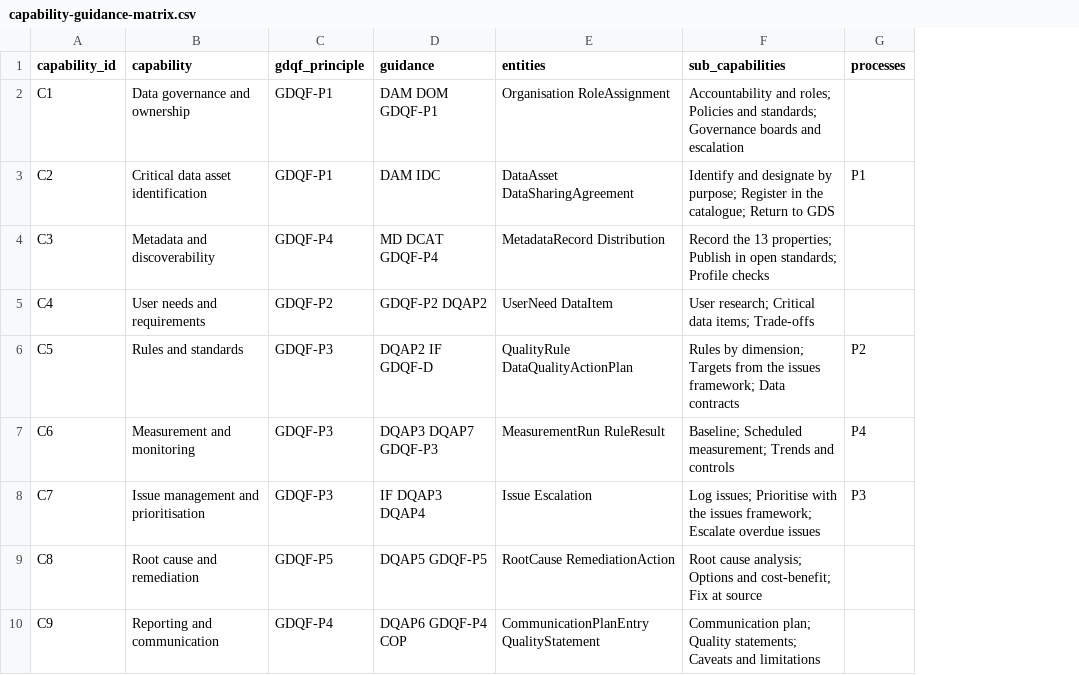
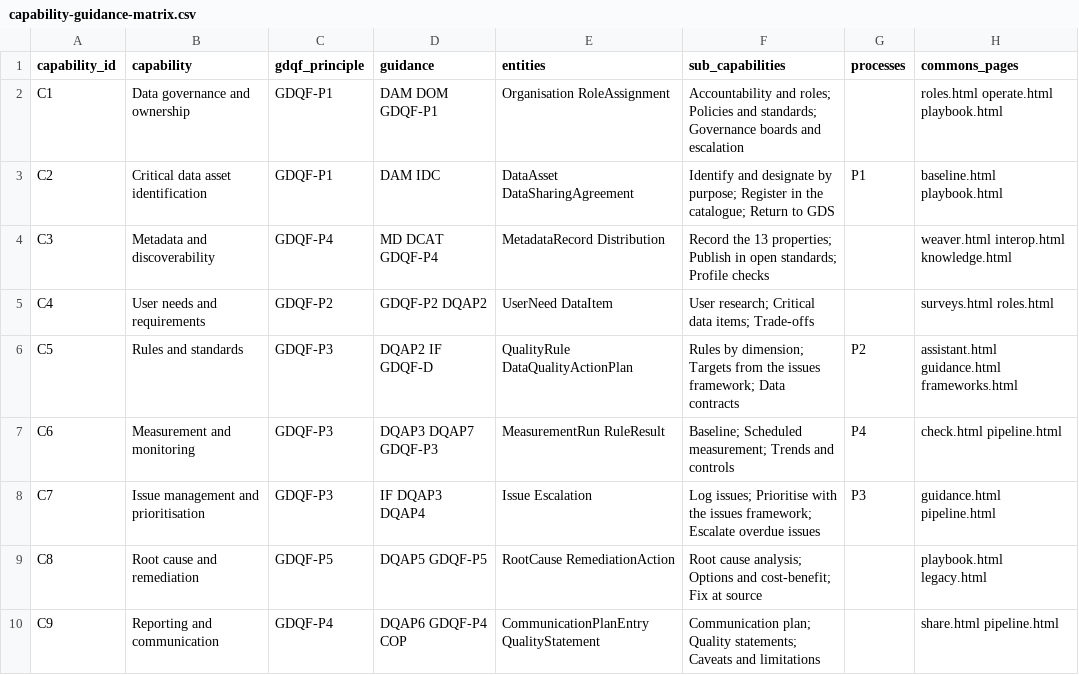
Before and after one commit to cyberdudeuk/dq-commons, a CSV file: models/out/dictionary/capability-guidance-matrix.csv, drawn as a sheet; only a part is shown; the diff names each change by its address in the sheet, - before the commit and + after, or states it on an @@ line.

```diff
--- a/models/out/dictionary/capability-guidance-matrix.csv
+++ b/models/out/dictionary/capability-guidance-matrix.csv
+column H (commons_pages), rows 2-10: roles.html operate.html playbook.html | baseline.html playbook.html | weaver.html interop.html knowledge.html | surveys.html roles.html | assistant.html guidance.html frameworks.html | check.html pipeline.html | guidance.html pipeline.html | playbook.html legacy.html | share.html pipeline.html
```
Also changed, not shown: 41 other files.
